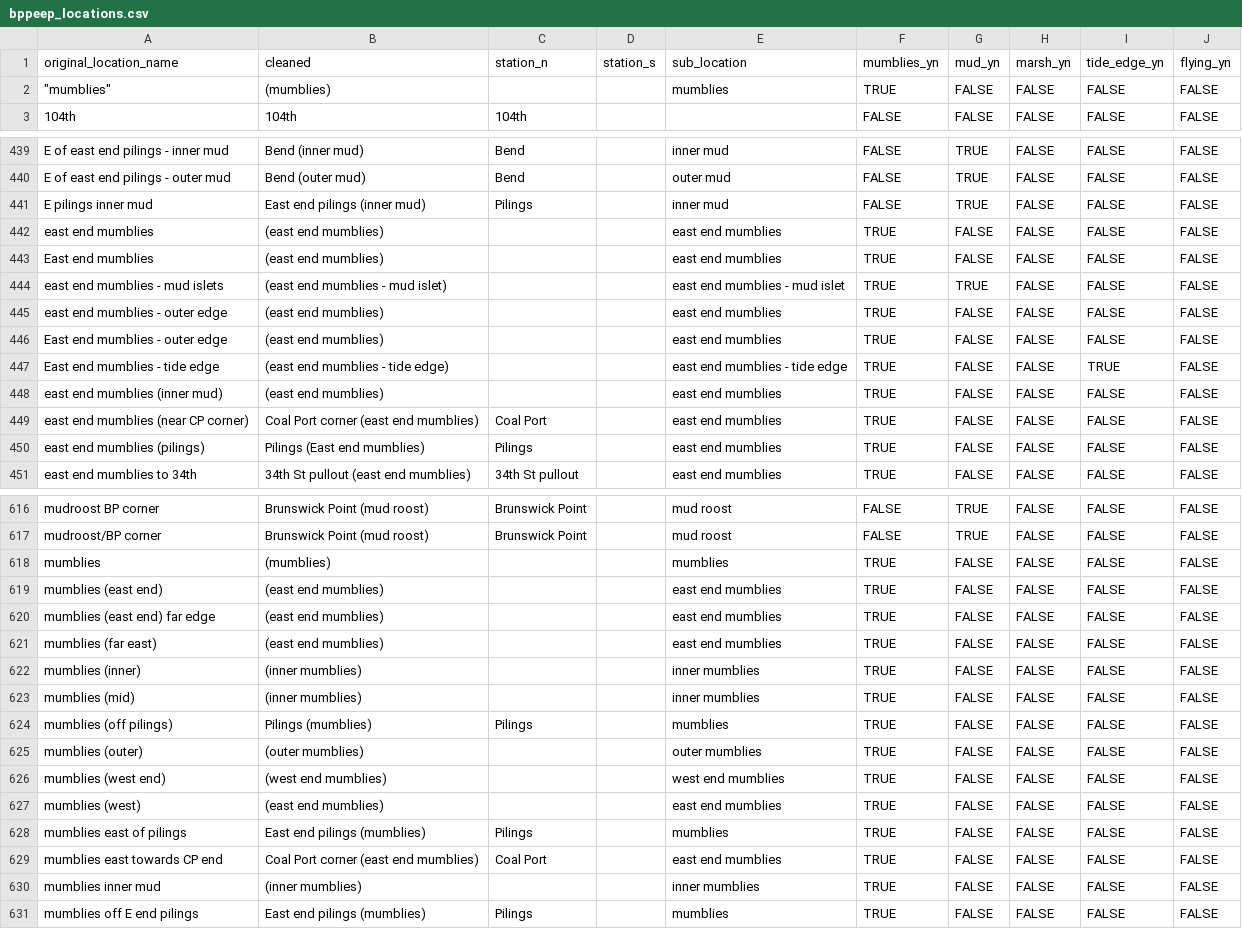
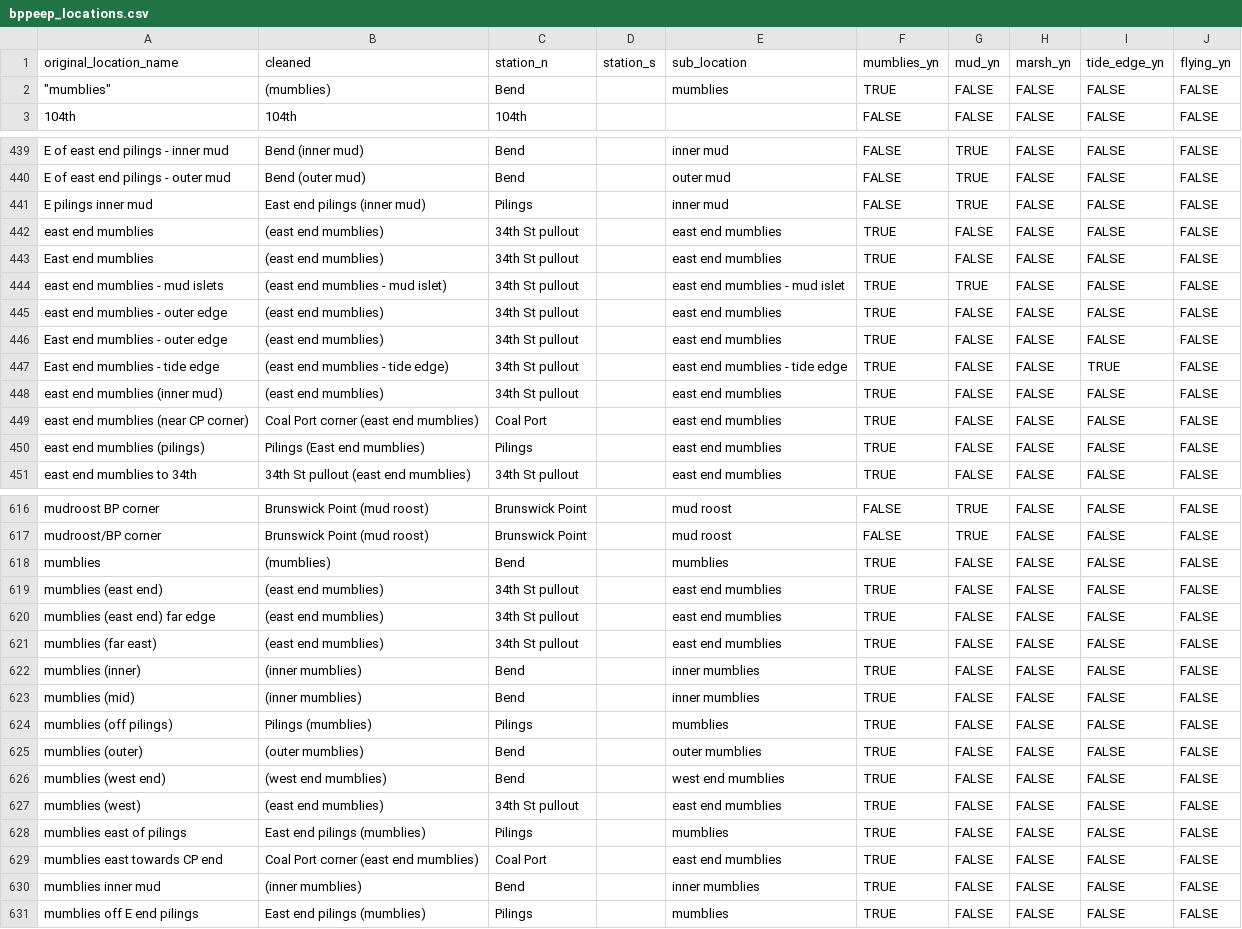
Before and after one commit to popovs/BPPeeps, a CSV file: supporting_files/bppeep_locations.csv, drawn as a sheet; only a part is shown, gaps mark what is left out; the diff covers the shown part only.

Commit message:
Assign mumblies locations to stations 3 and 4

```diff
--- a/supporting_files/bppeep_locations.csv
+++ b/supporting_files/bppeep_locations.csv
@@ -1,3 +1,3 @@
 original_location_name,cleaned,station_n,station_s,sub_location,mumblies_yn,mud_yn,marsh_yn,tide_edge_yn,flying_yn
-"""mumblies""",(mumblies),,,mumblies,TRUE,FALSE,FALSE,FALSE,FALSE
+"""mumblies""",(mumblies),Bend,,mumblies,TRUE,FALSE,FALSE,FALSE,FALSE
 104th,104th,104th,,,FALSE,FALSE,FALSE,FALSE,FALSE
@@ -441,9 +441,9 @@ E of east end pilings - outer mud,Bend (outer mud),Bend,,outer mud,FALSE,TRUE,FA
 E pilings inner mud,East end pilings (inner mud),Pilings,,inner mud,FALSE,TRUE,FALSE,FALSE,FALSE
-east end mumblies,(east end mumblies),,,east end mumblies,TRUE,FALSE,FALSE,FALSE,FALSE
-East end mumblies,(east end mumblies),,,east end mumblies,TRUE,FALSE,FALSE,FALSE,FALSE
-east end mumblies - mud islets,(east end mumblies - mud islet),,,east end mumblies - mud islet,TRUE,TRUE,FALSE,FALSE,FALSE
-east end mumblies - outer edge,(east end mumblies),,,east end mumblies,TRUE,FALSE,FALSE,FALSE,FALSE
-East end mumblies - outer edge,(east end mumblies),,,east end mumblies,TRUE,FALSE,FALSE,FALSE,FALSE
-East end mumblies - tide edge,(east end mumblies - tide edge),,,east end mumblies - tide edge,TRUE,FALSE,FALSE,TRUE,FALSE
-east end mumblies (inner mud),(east end mumblies),,,east end mumblies,TRUE,FALSE,FALSE,FALSE,FALSE
+east end mumblies,(east end mumblies),34th St pullout,,east end mumblies,TRUE,FALSE,FALSE,FALSE,FALSE
+East end mumblies,(east end mumblies),34th St pullout,,east end mumblies,TRUE,FALSE,FALSE,FALSE,FALSE
+east end mumblies - mud islets,(east end mumblies - mud islet),34th St pullout,,east end mumblies - mud islet,TRUE,TRUE,FALSE,FALSE,FALSE
+east end mumblies - outer edge,(east end mumblies),34th St pullout,,east end mumblies,TRUE,FALSE,FALSE,FALSE,FALSE
+East end mumblies - outer edge,(east end mumblies),34th St pullout,,east end mumblies,TRUE,FALSE,FALSE,FALSE,FALSE
+East end mumblies - tide edge,(east end mumblies - tide edge),34th St pullout,,east end mumblies - tide edge,TRUE,FALSE,FALSE,TRUE,FALSE
+east end mumblies (inner mud),(east end mumblies),34th St pullout,,east end mumblies,TRUE,FALSE,FALSE,FALSE,FALSE
 east end mumblies (near CP corner),Coal Port corner (east end mumblies),Coal Port,,east end mumblies,TRUE,FALSE,FALSE,FALSE,FALSE
@@ -617,15 +617,15 @@ mudroost BP corner,Brunswick Point (mud roost),Brunswick Point,,mud roost,FALSE,
 mudroost/BP corner,Brunswick Point (mud roost),Brunswick Point,,mud roost,FALSE,TRUE,FALSE,FALSE,FALSE
-mumblies,(mumblies),,,mumblies,TRUE,FALSE,FALSE,FALSE,FALSE
-mumblies (east end),(east end mumblies),,,east end mumblies,TRUE,FALSE,FALSE,FALSE,FALSE
-mumblies (east end) far edge,(east end mumblies),,,east end mumblies,TRUE,FALSE,FALSE,FALSE,FALSE
-mumblies (far east),(east end mumblies),,,east end mumblies,TRUE,FALSE,FALSE,FALSE,FALSE
-mumblies (inner),(inner mumblies),,,inner mumblies,TRUE,FALSE,FALSE,FALSE,FALSE
-mumblies (mid),(inner mumblies),,,inner mumblies,TRUE,FALSE,FALSE,FALSE,FALSE
+mumblies,(mumblies),Bend,,mumblies,TRUE,FALSE,FALSE,FALSE,FALSE
+mumblies (east end),(east end mumblies),34th St pullout,,east end mumblies,TRUE,FALSE,FALSE,FALSE,FALSE
+mumblies (east end) far edge,(east end mumblies),34th St pullout,,east end mumblies,TRUE,FALSE,FALSE,FALSE,FALSE
+mumblies (far east),(east end mumblies),34th St pullout,,east end mumblies,TRUE,FALSE,FALSE,FALSE,FALSE
+mumblies (inner),(inner mumblies),Bend,,inner mumblies,TRUE,FALSE,FALSE,FALSE,FALSE
+mumblies (mid),(inner mumblies),Bend,,inner mumblies,TRUE,FALSE,FALSE,FALSE,FALSE
 mumblies (off pilings),Pilings (mumblies),Pilings,,mumblies,TRUE,FALSE,FALSE,FALSE,FALSE
-mumblies (outer),(outer mumblies),,,outer mumblies,TRUE,FALSE,FALSE,FALSE,FALSE
-mumblies (west end),(west end mumblies),,,west end mumblies,TRUE,FALSE,FALSE,FALSE,FALSE
-mumblies (west),(east end mumblies),,,east end mumblies,TRUE,FALSE,FALSE,FALSE,FALSE
+mumblies (outer),(outer mumblies),Bend,,outer mumblies,TRUE,FALSE,FALSE,FALSE,FALSE
+mumblies (west end),(west end mumblies),Bend,,west end mumblies,TRUE,FALSE,FALSE,FALSE,FALSE
+mumblies (west),(east end mumblies),34th St pullout,,east end mumblies,TRUE,FALSE,FALSE,FALSE,FALSE
 mumblies east of pilings,East end pilings (mumblies),Pilings,,mumblies,TRUE,FALSE,FALSE,FALSE,FALSE
 mumblies east towards CP end,Coal Port corner (east end mumblies),Coal Port,,east end mumblies,TRUE,FALSE,FALSE,FALSE,FALSE
-mumblies inner mud,(inner mumblies),,,inner mumblies,TRUE,FALSE,FALSE,FALSE,FALSE
+mumblies inner mud,(inner mumblies),Bend,,inner mumblies,TRUE,FALSE,FALSE,FALSE,FALSE
 mumblies off E end pilings,East end pilings (mumblies),Pilings,,mumblies,TRUE,FALSE,FALSE,FALSE,FALSE
```
Also changed, not shown: 57 edited cells elsewhere in this file.
